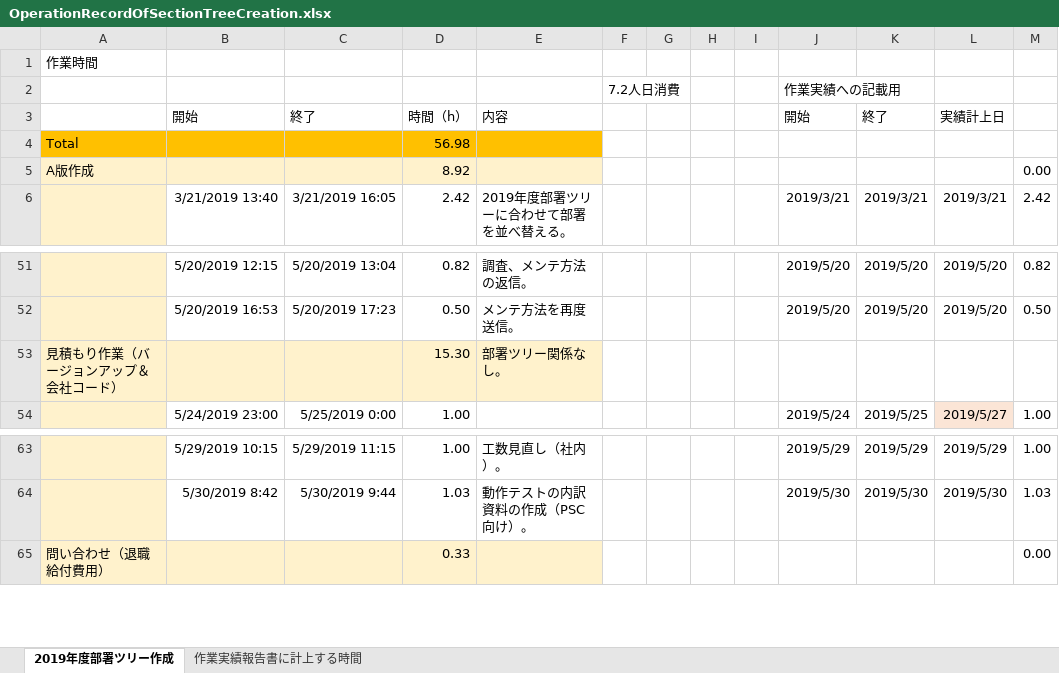
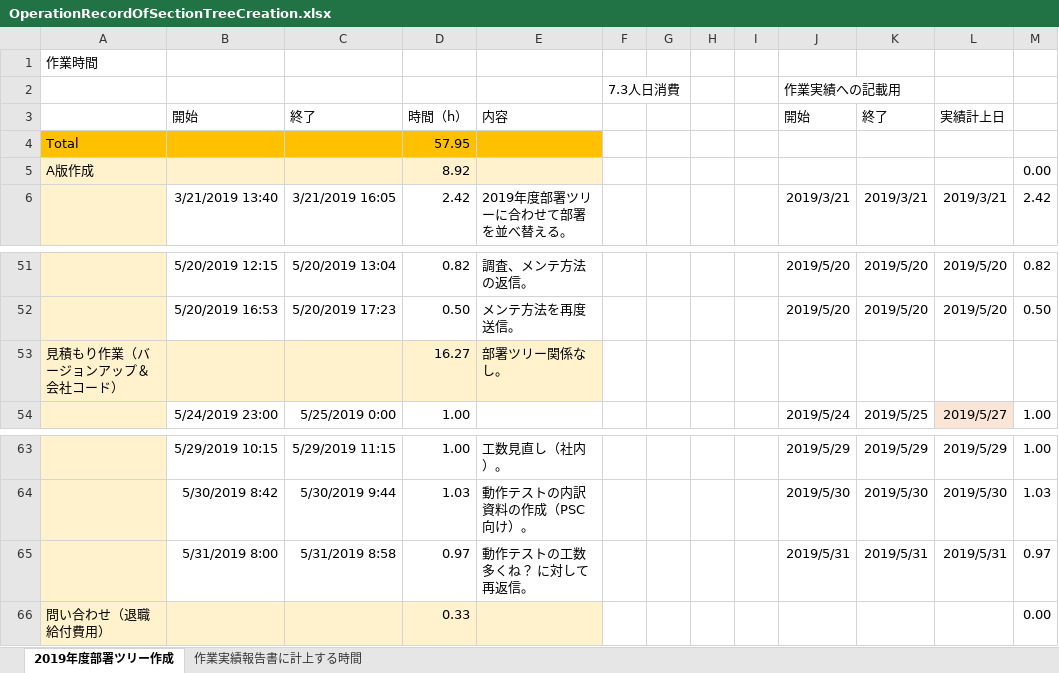
Before and after one commit to help3x/help3x.github.io, an Excel workbook: _inbox/OperationRecordOfSectionTreeCreation.xlsx, sheet 2019年度部署ツリー作成, drawn as a sheet; only a part is shown, gaps mark what is left out; values as stored, in another font and other column widths than the file's, no borders; the diff names each change by its address in the sheet, - before the commit and + after, or states it on an @@ line.

Commit message:
動作テストの工数が多くないか？　について返信を考えた工数を入れた。

```diff
--- a/_inbox/OperationRecordOfSectionTreeCreation.xlsx (sheet 2019年度部署ツリー作成)
+++ b/_inbox/OperationRecordOfSectionTreeCreation.xlsx (sheet 2019年度部署ツリー作成)
-F2: 7.2人日消費
+F2: 7.3人日消費
-D4: 56.98
+D4: 57.95
-D53: 15.30
+D53: 16.27
+row 65:  | 5/31/2019 8:00 | 5/31/2019 8:58 | 0.97 | 動作テストの工数多くね？ に対して再返信。 |  |  |  |  | 2019/5/31 | 2019/5/31 | 2019/5/31 | 0.97
```
Also changed, not shown: sheet 作業実績報告書に計上する時間.
